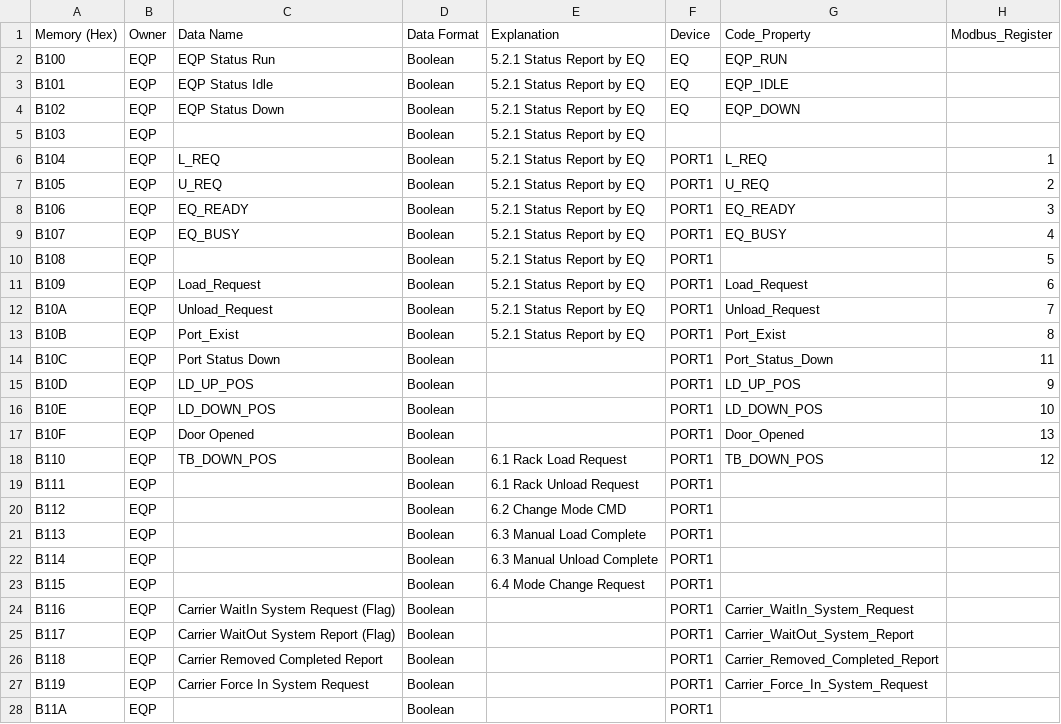
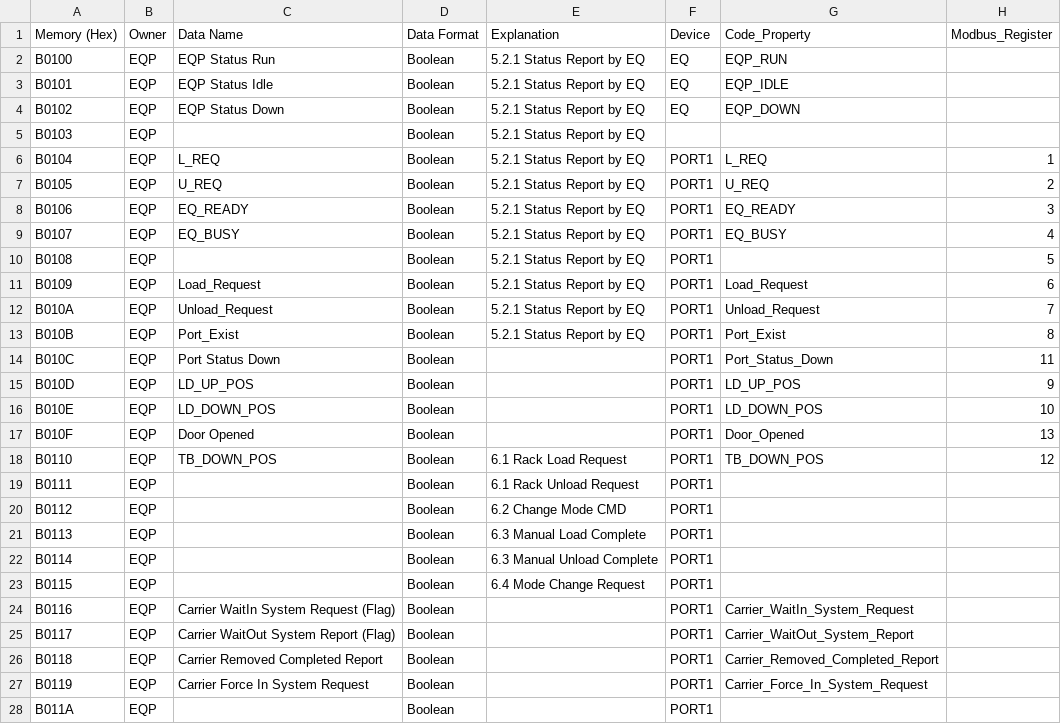
Before and after one commit to gpm-jw-code/GPMCasstteConvertCIM, a CSV file: GPMCasstteConvertCIM/src/PLC_Bit_Map_EQ.csv, drawn as a sheet; only a part is shown; the diff covers the shown part only; the diff names each change by its address in the sheet, - before the commit and + after, or states it on an @@ line.

```diff
--- a/GPMCasstteConvertCIM/src/PLC_Bit_Map_EQ.csv
+++ b/GPMCasstteConvertCIM/src/PLC_Bit_Map_EQ.csv
-A2 (Memory (Hex)): B100
+A2 (Memory (Hex)): B0100
-A3 (Memory (Hex)): B101
+A3 (Memory (Hex)): B0101
-A4 (Memory (Hex)): B102
+A4 (Memory (Hex)): B0102
-A5 (Memory (Hex)): B103
+A5 (Memory (Hex)): B0103
-A6 (Memory (Hex)): B104
+A6 (Memory (Hex)): B0104
-A7 (Memory (Hex)): B105
+A7 (Memory (Hex)): B0105
-A8 (Memory (Hex)): B106
+A8 (Memory (Hex)): B0106
-A9 (Memory (Hex)): B107
+A9 (Memory (Hex)): B0107
-A10 (Memory (Hex)): B108
+A10 (Memory (Hex)): B0108
-A11 (Memory (Hex)): B109
+A11 (Memory (Hex)): B0109
-A12 (Memory (Hex)): B10A
+A12 (Memory (Hex)): B010A
-A13 (Memory (Hex)): B10B
+A13 (Memory (Hex)): B010B
-A14 (Memory (Hex)): B10C
+A14 (Memory (Hex)): B010C
-A15 (Memory (Hex)): B10D
+A15 (Memory (Hex)): B010D
-A16 (Memory (Hex)): B10E
+A16 (Memory (Hex)): B010E
-A17 (Memory (Hex)): B10F
+A17 (Memory (Hex)): B010F
-A18 (Memory (Hex)): B110
+A18 (Memory (Hex)): B0110
-A19 (Memory (Hex)): B111
+A19 (Memory (Hex)): B0111
-A20 (Memory (Hex)): B112
+A20 (Memory (Hex)): B0112
-A21 (Memory (Hex)): B113
+A21 (Memory (Hex)): B0113
-A22 (Memory (Hex)): B114
+A22 (Memory (Hex)): B0114
-A23 (Memory (Hex)): B115
+A23 (Memory (Hex)): B0115
-A24 (Memory (Hex)): B116
+A24 (Memory (Hex)): B0116
-A25 (Memory (Hex)): B117
+A25 (Memory (Hex)): B0117
-A26 (Memory (Hex)): B118
+A26 (Memory (Hex)): B0118
-A27 (Memory (Hex)): B119
+A27 (Memory (Hex)): B0119
-A28 (Memory (Hex)): B11A
+A28 (Memory (Hex)): B011A
```
Also changed, not shown: 101 edited cells elsewhere in this file, GPMCasstteConvertCIM/src/PLC_Bit_Map_CIM.csv, 3 other files.
